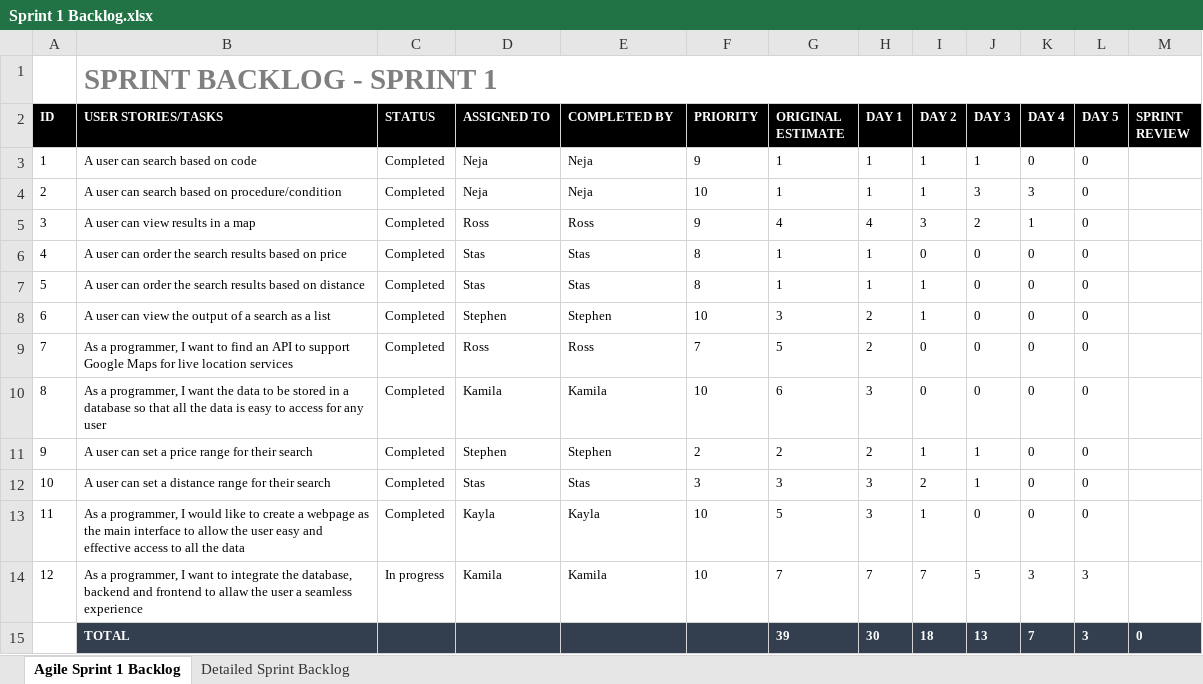
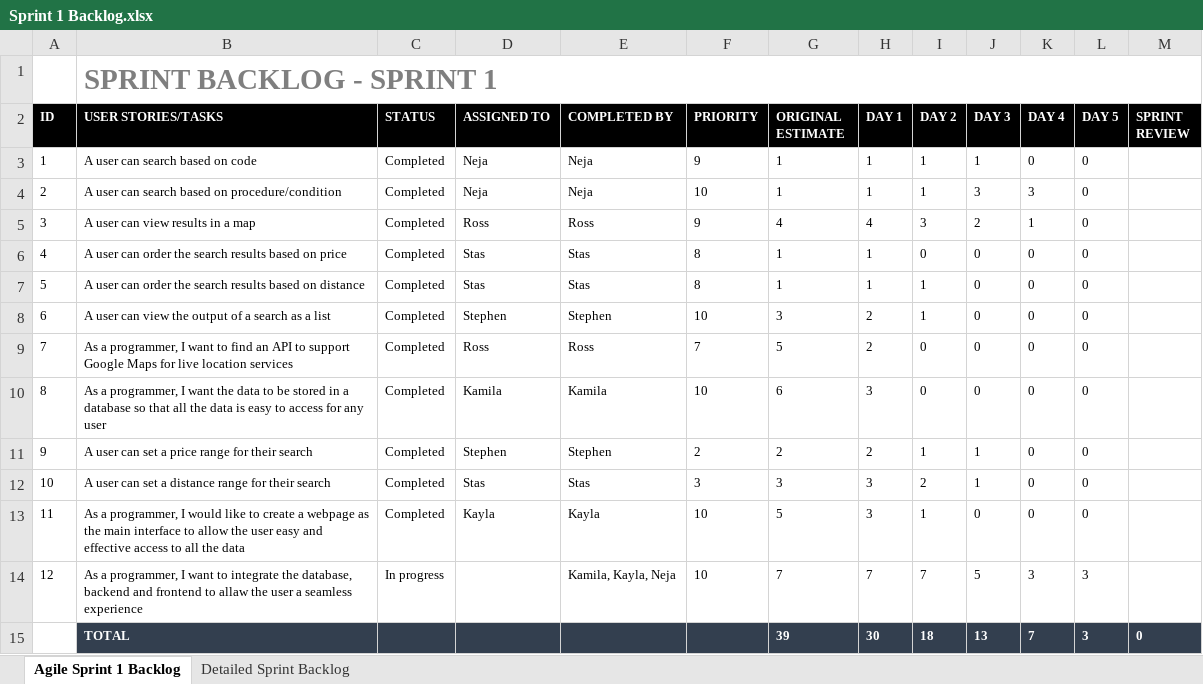
Before and after one commit to RossMitchell1999/Agile_Development_Project1, an Excel workbook: Sprint 1/Sprint_Backlog/Sprint 1 Backlog.xlsx, sheet Agile Sprint 1 Backlog, drawn as a sheet; values as stored, in another font and other column widths than the file's, no borders; charts and pictures not drawn; the diff names each change by its address in the sheet, - before the commit and + after, or states it on an @@ line.

Commit message:
Updated Sprint backlog

```diff
--- a/Sprint 1/Sprint_Backlog/Sprint 1 Backlog.xlsx (sheet Agile Sprint 1 Backlog)
+++ b/Sprint 1/Sprint_Backlog/Sprint 1 Backlog.xlsx (sheet Agile Sprint 1 Backlog)
-D14 (ASSIGNED TO): Kamila
+D14 (ASSIGNED TO): (empty)
-E14 (COMPLETED BY): Kamila
+E14 (COMPLETED BY): Kamila, Kayla, Neja
```
Also changed, not shown: sheet Detailed Sprint Backlog, charts or pictures.
